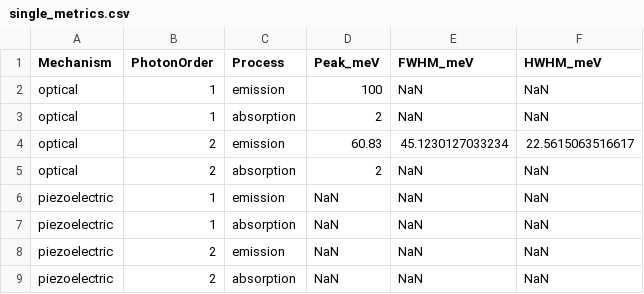
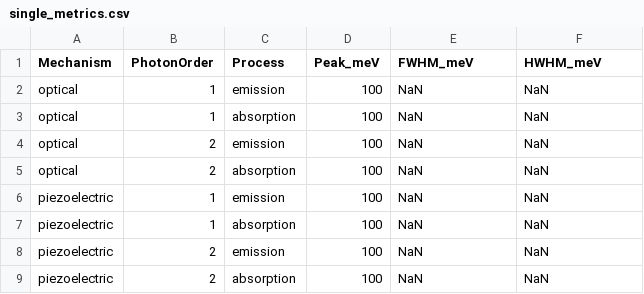
Before and after one commit to Longnguyen1555/QW_v3, a CSV file: results/single_metrics.csv, drawn as a sheet.

```diff
--- a/results/single_metrics.csv
+++ b/results/single_metrics.csv
@@ -2,8 +2,8 @@ Mechanism,PhotonOrder,Process,Peak_meV,FWHM_meV,HWHM_meV
 optical,1,emission,100,NaN,NaN
-optical,1,absorption,2,NaN,NaN
-optical,2,emission,60.83,45.1230127033234,22.5615063516617
-optical,2,absorption,2,NaN,NaN
-piezoelectric,1,emission,NaN,NaN,NaN
-piezoelectric,1,absorption,NaN,NaN,NaN
-piezoelectric,2,emission,NaN,NaN,NaN
-piezoelectric,2,absorption,NaN,NaN,NaN
+optical,1,absorption,100,NaN,NaN
+optical,2,emission,100,NaN,NaN
+optical,2,absorption,100,NaN,NaN
+piezoelectric,1,emission,100,NaN,NaN
+piezoelectric,1,absorption,100,NaN,NaN
+piezoelectric,2,emission,100,NaN,NaN
+piezoelectric,2,absorption,100,NaN,NaN
```
Also changed, not shown: results/linewidth_sweep.csv, 19 other files.
